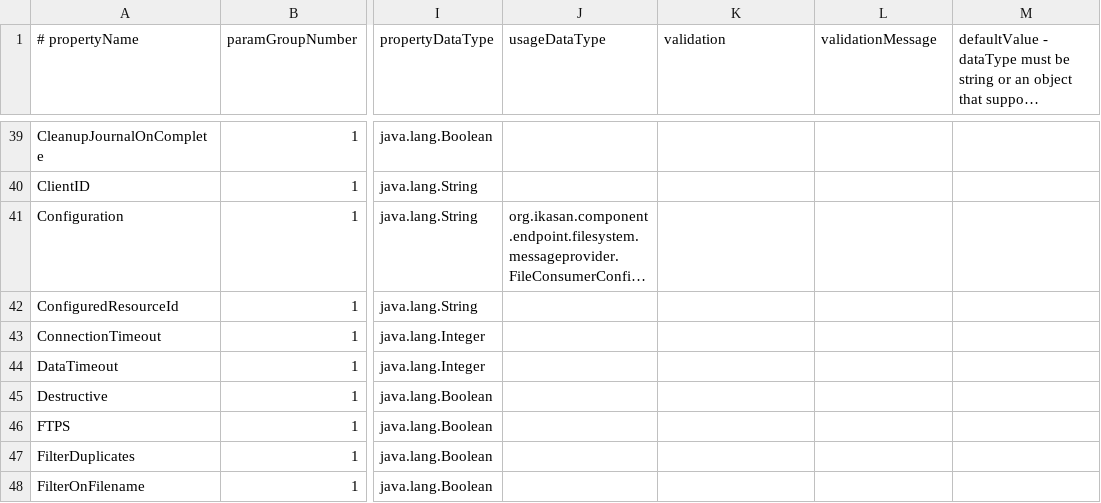
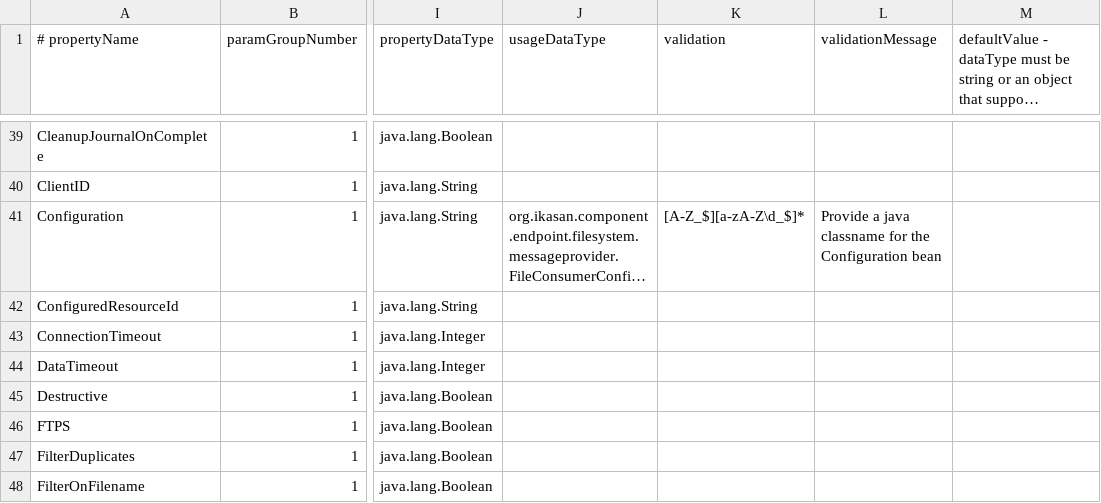
Before and after one commit to ikasanEIP/IkasanStudio, a CSV file: src/main/resources/studio/componentDefinitions/FTP_CONSUMER_en_GB.csv, drawn as a sheet; only a part is shown, gaps mark what is left out; long unchanged cells end in …; the diff names each change by its address in the sheet, - before the commit and + after, or states it on an @@ line.

```diff
--- a/src/main/resources/studio/componentDefinitions/FTP_CONSUMER_en_GB.csv
+++ b/src/main/resources/studio/componentDefinitions/FTP_CONSUMER_en_GB.csv
-K41 (validation): (empty)
+K41 (validation): [A-Z_$][a-zA-Z\d_$]*
-L41 (validationMessage): (empty)
+L41 (validationMessage): Provide a java classname for the Configuration bean
```
Also changed, not shown: src/main/resources/studio/componentDefinitions/EMAIL_PRODUCER_en_GB.csv, src/main/resources/studio/componentDefinitions/FTP_PRODUCER_en_GB.csv, 8 other files.
